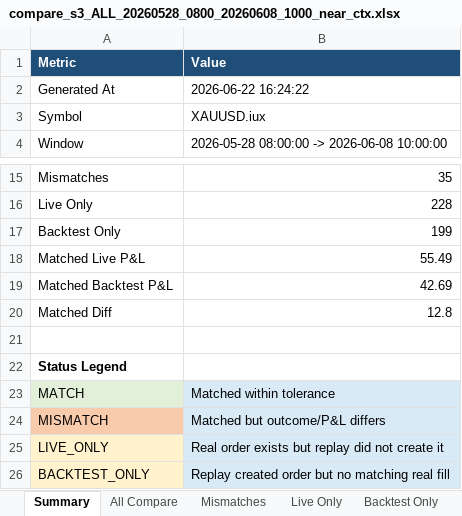
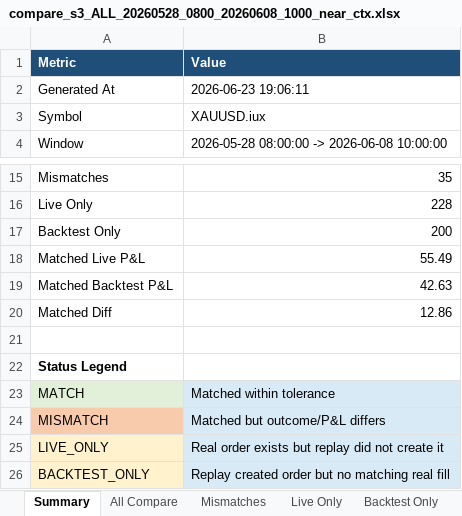
Before and after one commit to ArinMnw/Copter01_AI_Bot_2, an Excel workbook: excel_reports/backtest_compare/s3/compare_s3_ALL_20260528_0800_20260608_1000_near_ctx.xlsx, sheet Summary, drawn as a sheet; only a part is shown, gaps mark what is left out; values as stored, in another font and other column widths than the file's, no borders; the diff names each change by its address in the sheet, - before the commit and + after, or states it on an @@ line.

```diff
--- a/excel_reports/backtest_compare/s3/compare_s3_ALL_20260528_0800_20260608_1000_near_ctx.xlsx (sheet Summary)
+++ b/excel_reports/backtest_compare/s3/compare_s3_ALL_20260528_0800_20260608_1000_near_ctx.xlsx (sheet Summary)
-B2 (Value): 2026-06-22 16:24:22
+B2 (Value): 2026-06-23 19:06:11
-B17 (Value): 199
+B17 (Value): 200
-B19 (Value): 42.69
+B19 (Value): 42.63
-B20 (Value): 12.8
+B20 (Value): 12.86
```
Also changed, not shown: sheet All Compare, sheet Backtest Only, sheet Live Only, sheet Mismatches, sheet Matches, sheet Gap Summary, 13 other files.
